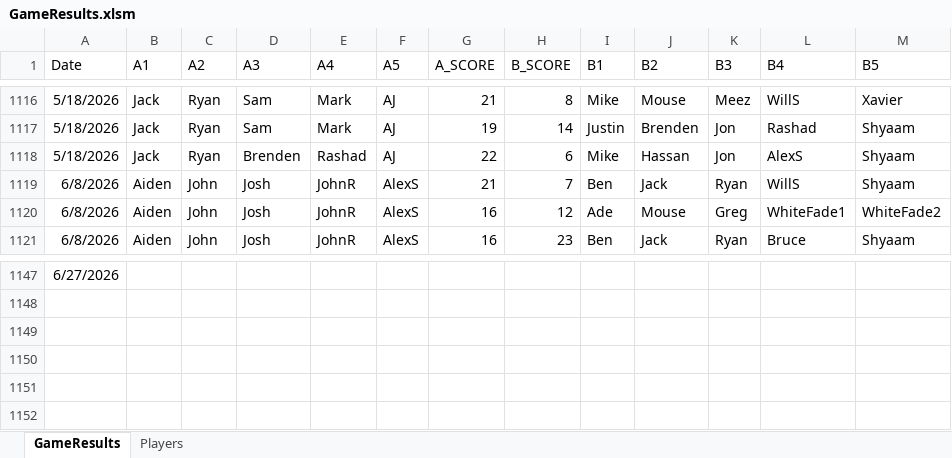
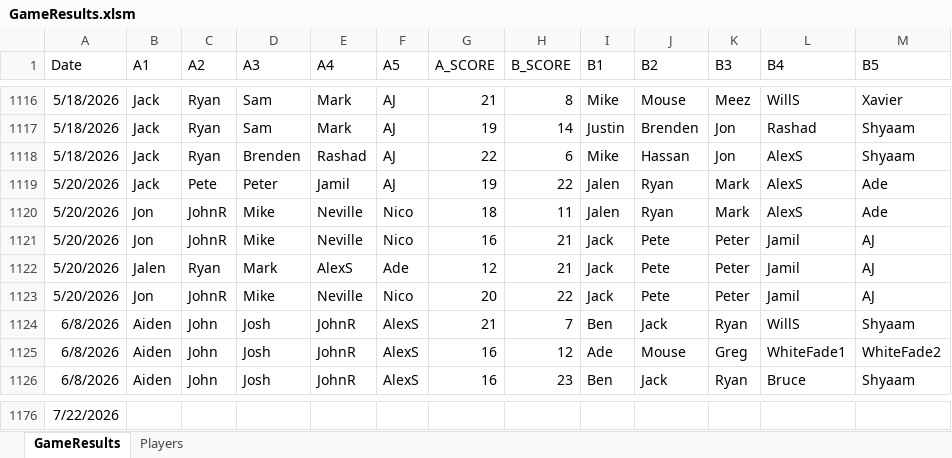
Before and after one commit to jmgjasongardner/naismith-nerds, an Excel workbook: collective_bball/GameResults.xlsm, sheet GameResults, drawn as a sheet; only a part is shown, gaps mark what is left out; values as stored, in another font and other column widths than the file's, no borders; addresses are those after the commit; the diff covers the shown part only; the diff names each change by its address in the sheet, - before the commit and + after, or states it on an @@ line.

Commit message:
July results

```diff
--- a/collective_bball/GameResults.xlsm (sheet GameResults)
+++ b/collective_bball/GameResults.xlsm (sheet GameResults)
+row 1119: 5/20/2026 | Jack | Pete | Peter | Jamil | AJ | 19 | 22 | Jalen | Ryan | Mark | AlexS | Ade
+row 1120: 5/20/2026 | Jon | JohnR | Mike | Neville | Nico | 18 | 11 | Jalen | Ryan | Mark | AlexS | Ade
+row 1121: 5/20/2026 | Jon | JohnR | Mike | Neville | Nico | 16 | 21 | Jack | Pete | Peter | Jamil | AJ
+row 1122: 5/20/2026 | Jalen | Ryan | Mark | AlexS | Ade | 12 | 21 | Jack | Pete | Peter | Jamil | AJ
+row 1123: 5/20/2026 | Jon | JohnR | Mike | Neville | Nico | 20 | 22 | Jack | Pete | Peter | Jamil | AJ
-A1176 (Date): 6/27/2026
+A1176 (Date): 7/22/2026
```
Also changed, not shown: 24 added rows elsewhere in this sheet, sheet Players, 1 other file.
